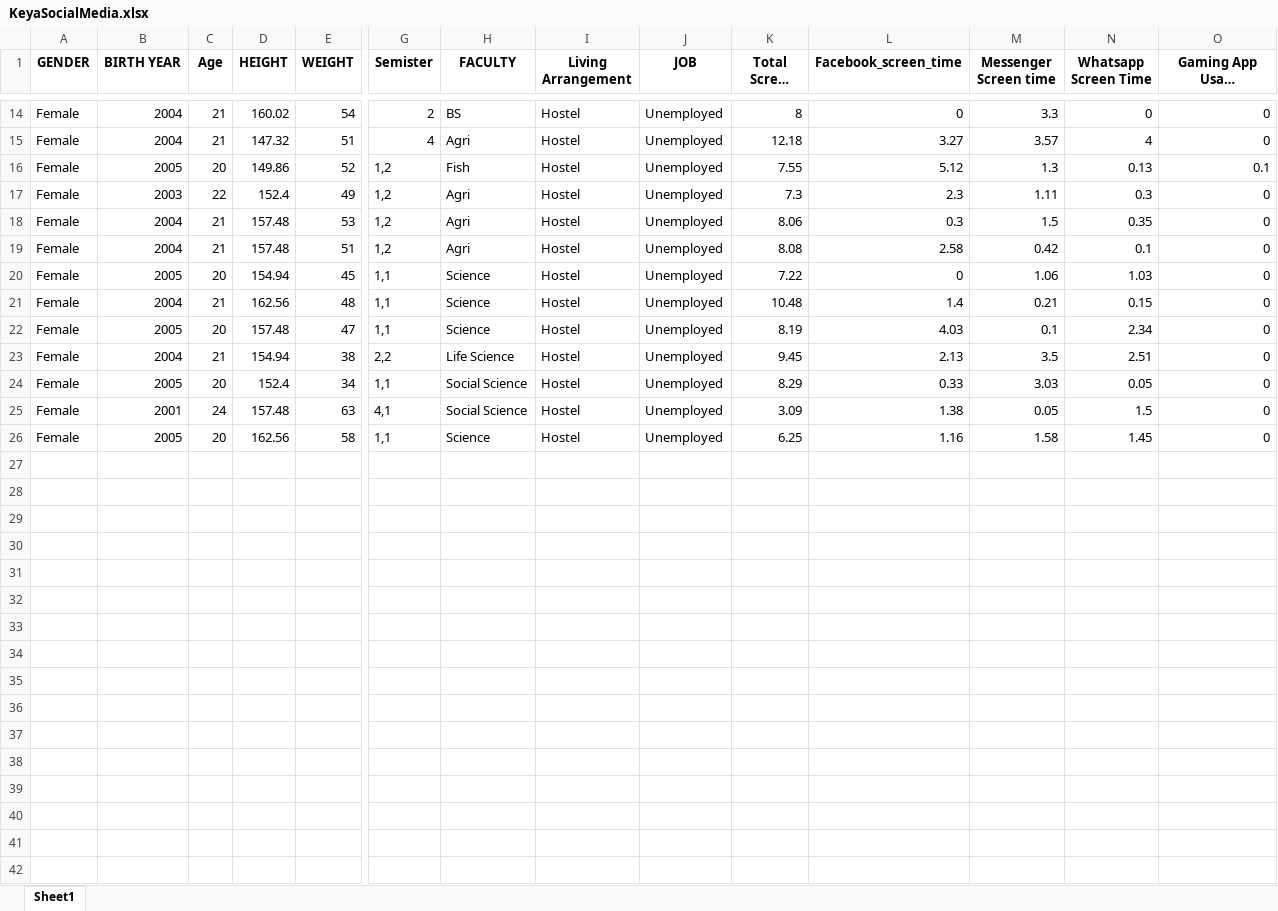
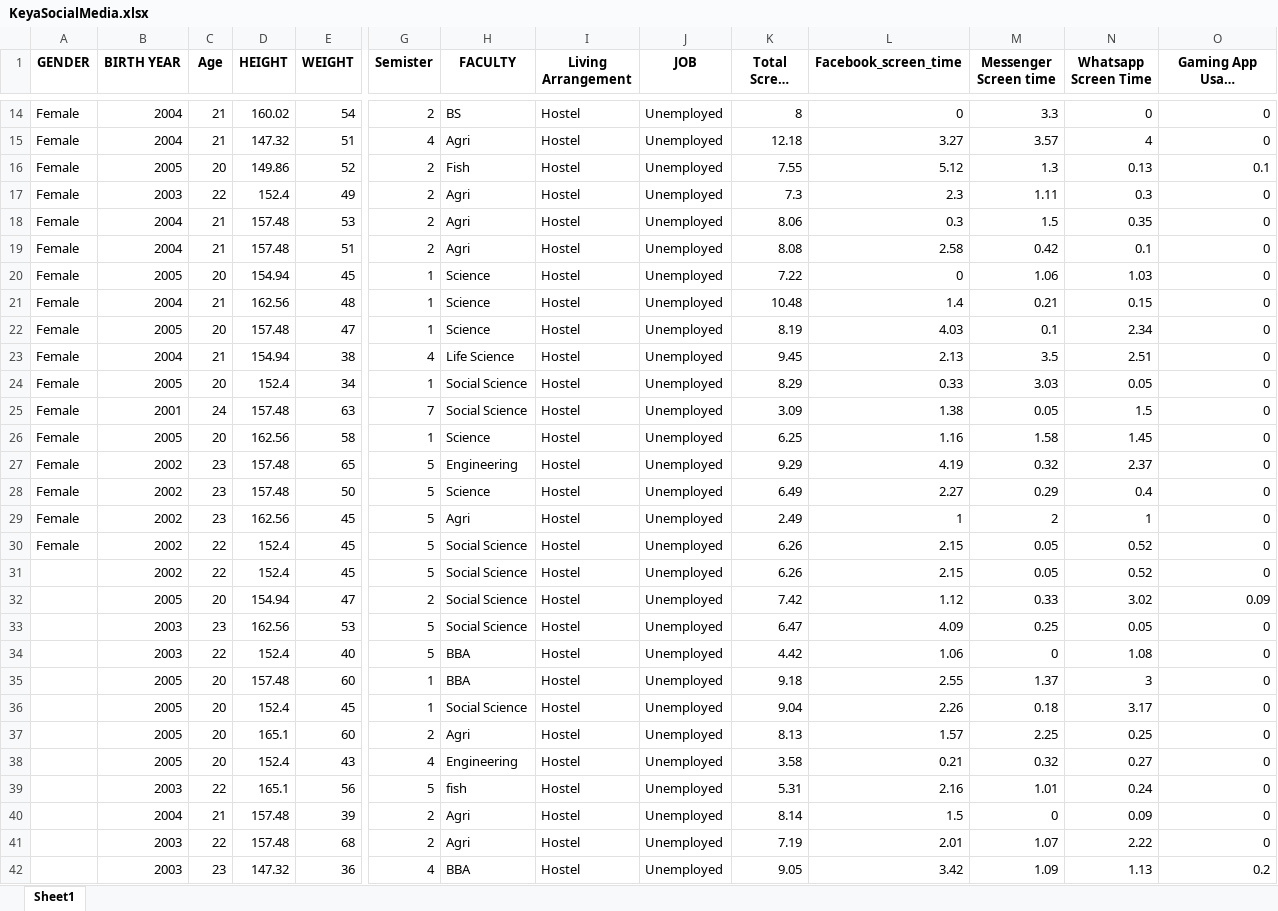
Before and after one commit to DEB-PROSAD-SEN/SOCIAL_MEDIA_DATA_COLLECTION, an Excel workbook: KeyaSocialMedia.xlsx, sheet Sheet1, drawn as a sheet; only a part is shown, gaps mark what is left out; long unchanged cells end in …; values as stored, in another font and other column widths than the file's, no borders; table styles not drawn; rows hold the shown columns only; the diff names each change by its address in the sheet, - before the commit and + after, or states it on an @@ line.

Commit message:
Add files via upload

```diff
--- a/KeyaSocialMedia.xlsx (sheet Sheet1)
+++ b/KeyaSocialMedia.xlsx (sheet Sheet1)
-G16:G19 (Semister): 1,2
+G16:G19 (Semister): 2
-G20:G22 (Semister): 1,1
+G20:G22 (Semister): 1
-G23 (Semister): 2,2
+G23 (Semister): 4
-G24 (Semister): 1,1
+G24 (Semister): 1
-G25 (Semister): 4,1
+G25 (Semister): 7
-G26 (Semister): 1,1
+G26 (Semister): 1
+row 27: Female | 2002 | 23 | 157.48 | 65 | 5 | Engineering | Hostel | Unemployed | 9.29 | 4.19 | 0.32 | 2.37 | 0
+row 28: Female | 2002 | 23 | 157.48 | 50 | 5 | Science | Hostel | Unemployed | 6.49 | 2.27 | 0.29 | 0.4 | 0
+row 29: Female | 2002 | 23 | 162.56 | 45 | 5 | Agri | Hostel | Unemployed | 2.49 | 1 | 2 | 1 | 0
+row 30: Female | 2002 | 22 | 152.4 | 45 | 5 | Social Science | Hostel | Unemployed | 6.26 | 2.15 | 0.05 | 0.52 | 0
+row 31:  | 2002 | 22 | 152.4 | 45 | 5 | Social Science | Hostel | Unemployed | 6.26 | 2.15 | 0.05 | 0.52 | 0
+row 32:  | 2005 | 20 | 154.94 | 47 | 2 | Social Science | Hostel | Unemployed | 7.42 | 1.12 | 0.33 | 3.02 | 0.09
+row 33:  | 2003 | 23 | 162.56 | 53 | 5 | Social Science | Hostel | Unemployed | 6.47 | 4.09 | 0.25 | 0.05 | 0
+row 34:  | 2003 | 22 | 152.4 | 40 | 5 | BBA | Hostel | Unemployed | 4.42 | 1.06 | 0 | 1.08 | 0
+row 35:  | 2005 | 20 | 157.48 | 60 | 1 | BBA | Hostel | Unemployed | 9.18 | 2.55 | 1.37 | 3 | 0
+row 36:  | 2005 | 20 | 152.4 | 45 | 1 | Social Science | Hostel | Unemployed | 9.04 | 2.26 | 0.18 | 3.17 | 0
+row 37:  | 2005 | 20 | 165.1 | 60 | 2 | Agri | Hostel | Unemployed | 8.13 | 1.57 | 2.25 | 0.25 | 0
+row 38:  | 2005 | 20 | 152.4 | 43 | 4 | Engineering | Hostel | Unemployed | 3.58 | 0.21 | 0.32 | 0.27 | 0
+row 39:  | 2003 | 22 | 165.1 | 56 | 5 | fish | Hostel | Unemployed | 5.31 | 2.16 | 1.01 | 0.24 | 0
+row 40:  | 2004 | 21 | 157.48 | 39 | 2 | Agri | Hostel | Unemployed | 8.14 | 1.5 | 0 | 0.09 | 0
+row 41:  | 2003 | 22 | 157.48 | 68 | 2 | Agri | Hostel | Unemployed | 7.19 | 2.01 | 1.07 | 2.22 | 0
+row 42:  | 2003 | 23 | 147.32 | 36 | 4 | BBA | Hostel | Unemployed | 9.05 | 3.42 | 1.09 | 1.13 | 0.2
```
